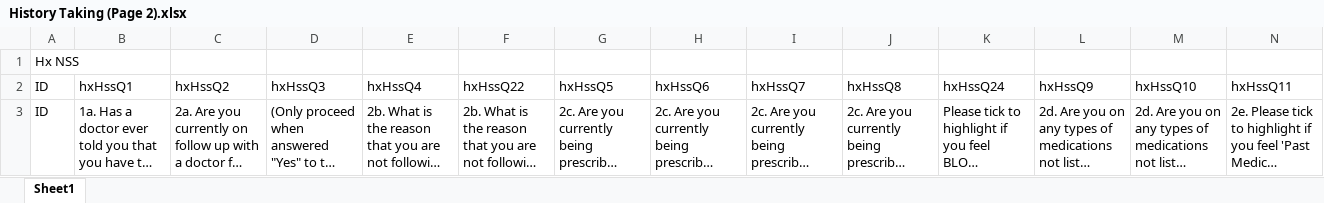
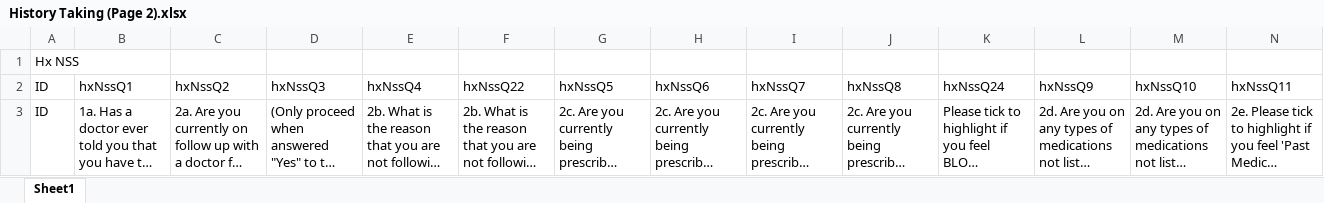
Before and after one commit to andrelimzs/screening-app, an Excel workbook: Forms/ReportTemplates/History Taking (Page 2).xlsx, sheet Sheet1, drawn as a sheet; only a part is shown; long unchanged cells end in …; values as stored, in another font and other column widths than the file's, no borders; the diff covers the shown part only; the diff names each change by its address in the sheet, - before the commit and + after, or states it on an @@ line.

```diff
--- a/Forms/ReportTemplates/History Taking (Page 2).xlsx (sheet Sheet1)
+++ b/Forms/ReportTemplates/History Taking (Page 2).xlsx (sheet Sheet1)
-B2: hxHssQ1
+B2: hxNssQ1
-C2: hxHssQ2
+C2: hxNssQ2
-D2: hxHssQ3
+D2: hxNssQ3
-E2: hxHssQ4
+E2: hxNssQ4
-F2: hxHssQ22
+F2: hxNssQ22
-G2: hxHssQ5
+G2: hxNssQ5
-H2: hxHssQ6
+H2: hxNssQ6
-I2: hxHssQ7
+I2: hxNssQ7
-J2: hxHssQ8
+J2: hxNssQ8
-K2: hxHssQ24
+K2: hxNssQ24
-L2: hxHssQ9
+L2: hxNssQ9
-M2: hxHssQ10
+M2: hxNssQ10
-N2: hxHssQ11
+N2: hxNssQ11
```
Also changed, not shown: 11 edited cells elsewhere in this sheet, Forms/ReportTemplates/WCE.xlsx, 5 other files.
